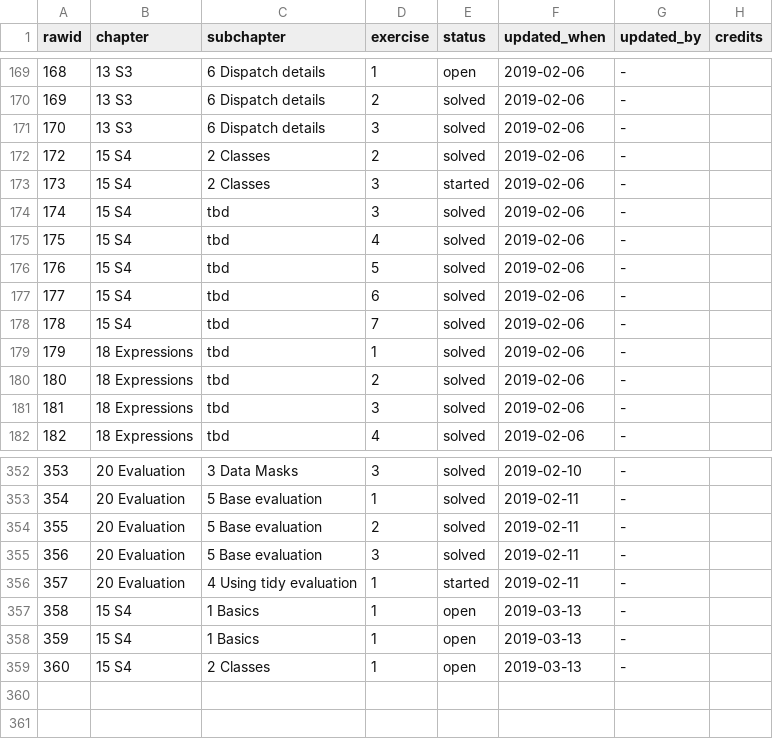
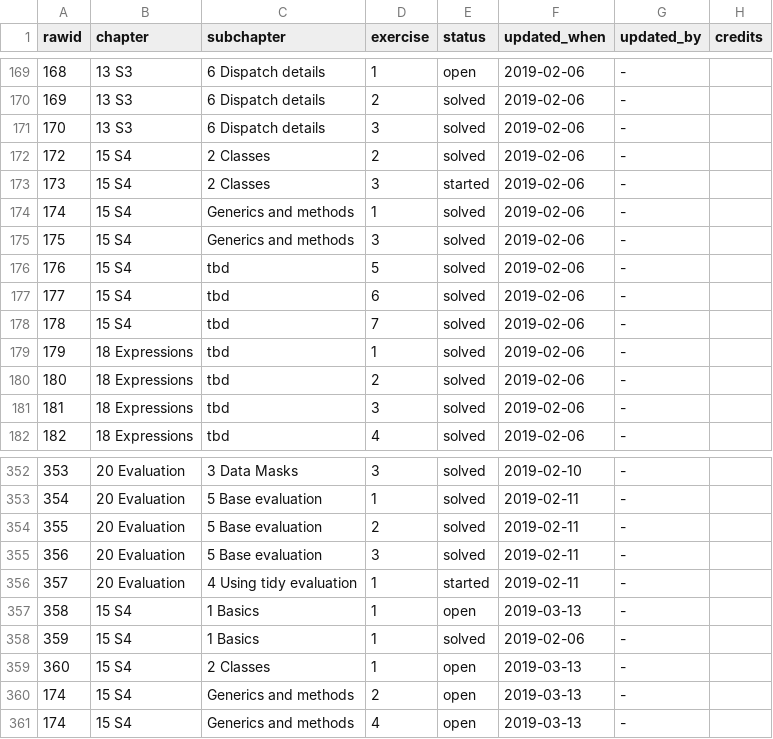
Before and after one commit to Tazinho/Advanced-R-Solutions, a CSV file: progress_data.csv, drawn as a sheet; only a part is shown, gaps mark what is left out.

Commit message:
syncs "S4 - Generics and methods"
- #145

```diff
--- a/progress_data.csv
+++ b/progress_data.csv
@@ -173,4 +173,4 @@ rawid	chapter	subchapter	exercise	status	updated_when	updated_by	credits
 173	15 S4	2 Classes	3	started	2019-02-06	-	
-174	15 S4	tbd	3	solved	2019-02-06	-	
-175	15 S4	tbd	4	solved	2019-02-06	-	
+174	15 S4	Generics and methods	1	solved	2019-02-06	-	
+175	15 S4	Generics and methods	3	solved	2019-02-06	-	
 176	15 S4	tbd	5	solved	2019-02-06	-	
@@ -357,3 +357,5 @@ rawid	chapter	subchapter	exercise	status	updated_when	updated_by	credits
 358	15 S4	1 Basics	1	open	2019-03-13	-	
-359	15 S4	1 Basics	1	open	2019-03-13	-	
+359	15 S4	1 Basics	1	solved	2019-02-06	-	
 360	15 S4	2 Classes	1	open	2019-03-13	-	
+174	15 S4	Generics and methods	2	open	2019-03-13	-	
+174	15 S4	Generics and methods	4	open	2019-03-13	-	
```
Also changed, not shown: 2 other files.
